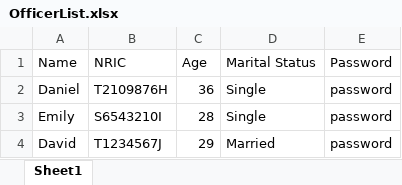
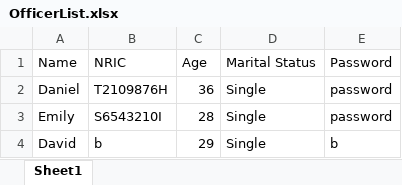
Before and after one commit to ZeInhumane/SC2002, an Excel workbook: sc2002/src/main/resources/OfficerList.xlsx, sheet Sheet1, drawn as a sheet; values as stored, in another font and other column widths than the file's, no borders; the diff names each change by its address in the sheet, - before the commit and + after, or states it on an @@ line.

Commit message:
Add officer cli

```diff
--- a/sc2002/src/main/resources/OfficerList.xlsx (sheet Sheet1)
+++ b/sc2002/src/main/resources/OfficerList.xlsx (sheet Sheet1)
-B4 (NRIC): T1234567J
+B4 (NRIC): b
-D4 (Marital Status): Married
+D4 (Marital Status): Single
-E4 (Password): password
+E4 (Password): b
```
Also changed, not shown: sc2002/src/main/java/com/example/app/resources/OfficerList.xlsx, 4 other files.
